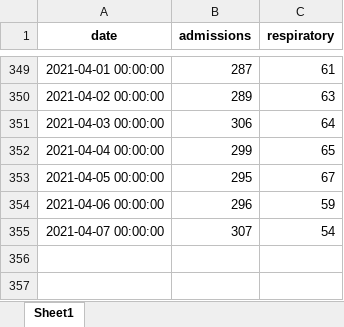
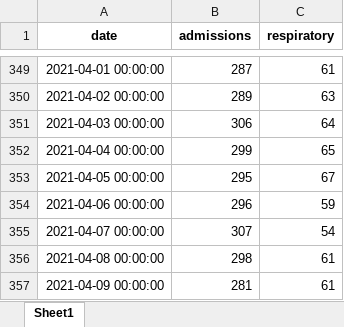
Before and after one commit to frefrik/covid19-nor-admissions, an Excel workbook: data/admissions_nat.xlsx, sheet Sheet1, drawn as a sheet; only a part is shown, gaps mark what is left out; values as stored, in another font and other column widths than the file's, no borders; the diff names each change by its address in the sheet, - before the commit and + after, or states it on an @@ line.

```diff
--- a/data/admissions_nat.xlsx (sheet Sheet1)
+++ b/data/admissions_nat.xlsx (sheet Sheet1)
+row 356: 2021-04-08 00:00:00 | 298 | 61
+row 357: 2021-04-09 00:00:00 | 281 | 61
```
Also changed, not shown: data/admissions_org.xlsx, data/admissions_reg.xlsx, 3 other files.
